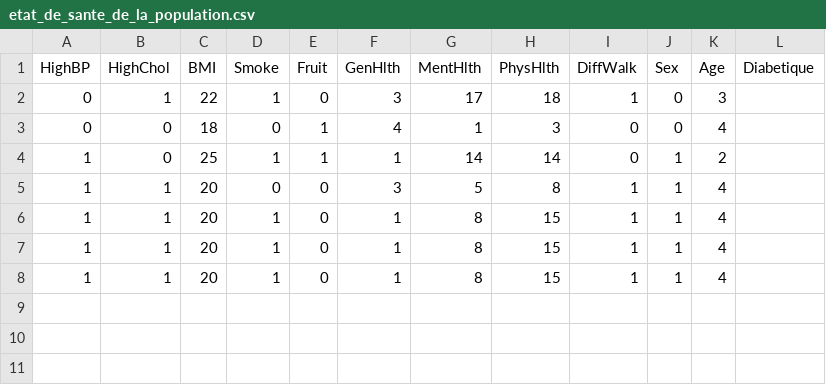
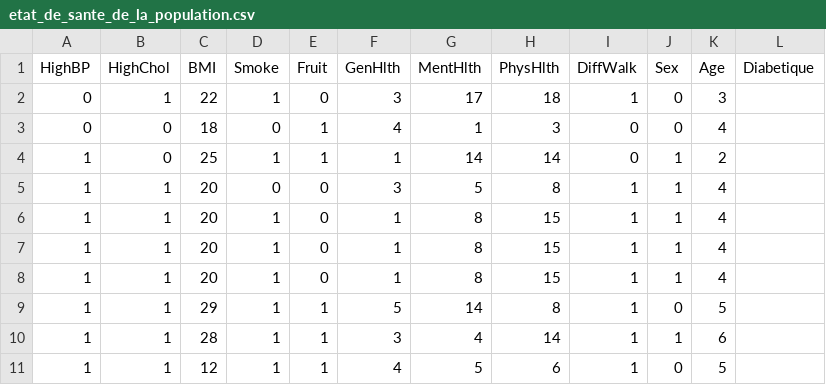
Before and after one commit to Moubarak321/DiabetForecast, a CSV file: etat_de_sante_de_la_population.csv, drawn as a sheet; the diff names each change by its address in the sheet, - before the commit and + after, or states it on an @@ line.

```diff
--- a/etat_de_sante_de_la_population.csv
+++ b/etat_de_sante_de_la_population.csv
+row 9: 1 | 1 | 29 | 1 | 1 | 5 | 14 | 8 | 1 | 0 | 5
+row 10: 1 | 1 | 28 | 1 | 1 | 3 | 4 | 14 | 1 | 1 | 6
+row 11: 1 | 1 | 12 | 1 | 1 | 4 | 5 | 6 | 1 | 0 | 5
```
Also changed, not shown: 1 other file.
